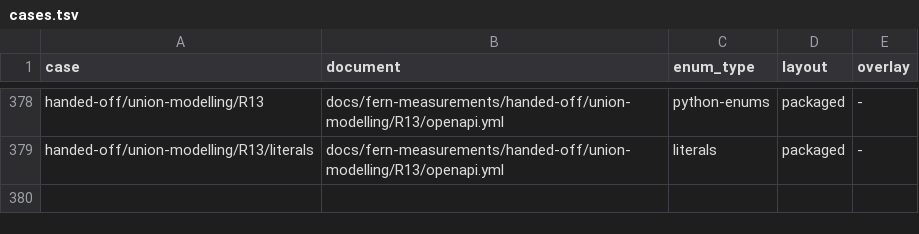
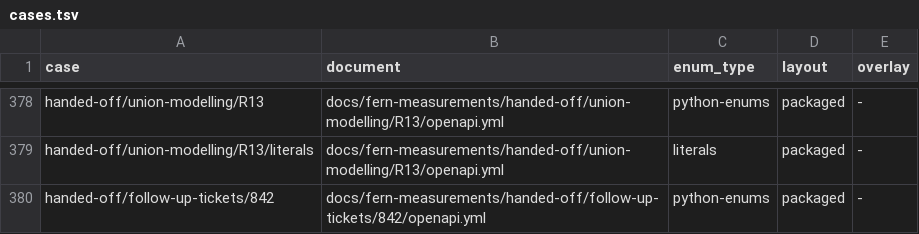
Before and after one commit to nickderobertis/crozier, a TSV file: docs/fern-measurements/cases.tsv, drawn as a sheet; only a part is shown, gaps mark what is left out; the diff names each change by its address in the sheet, - before the commit and + after, or states it on an @@ line.

```diff
--- a/docs/fern-measurements/cases.tsv
+++ b/docs/fern-measurements/cases.tsv
+row 380: handed-off/follow-up-tickets/842 | docs/fern-measurements/handed-off/follow-up-tickets/842/openapi.yml | python-enums | packaged | -
```
Also changed, not shown: docs/fern-measurements/handed-off/follow-up-tickets.tsv, 52 other files.
